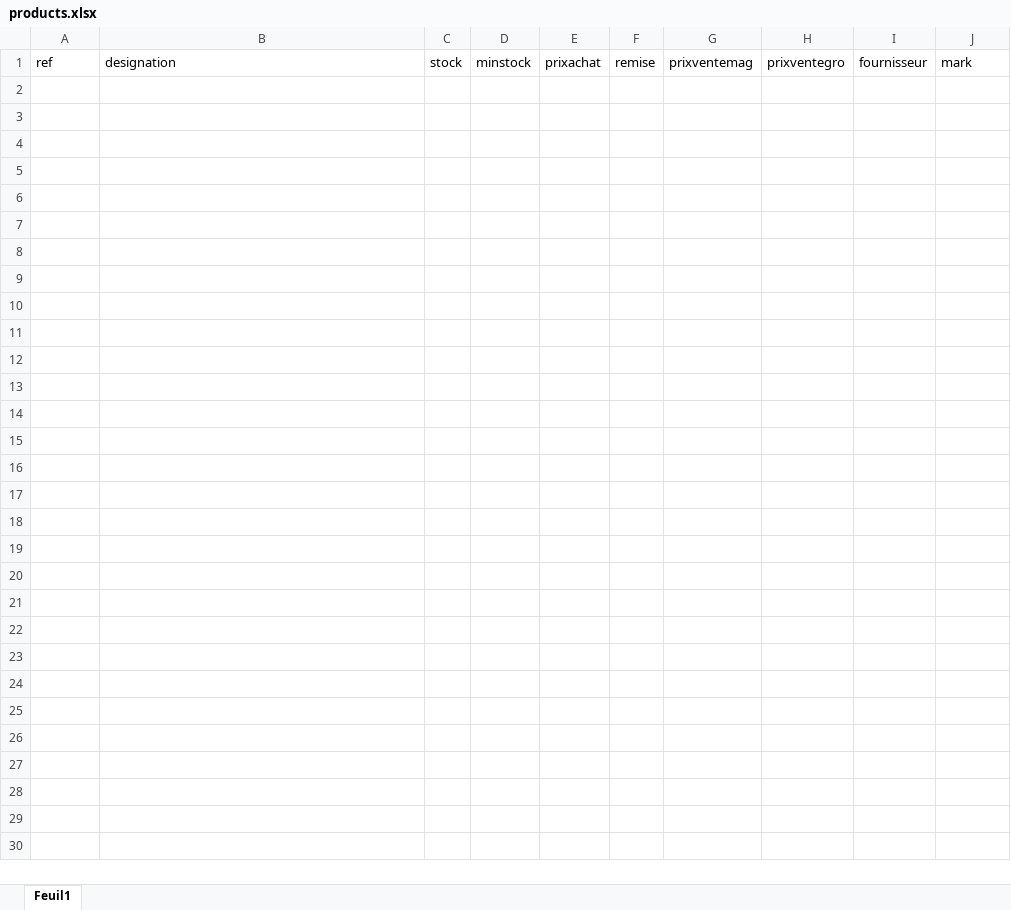
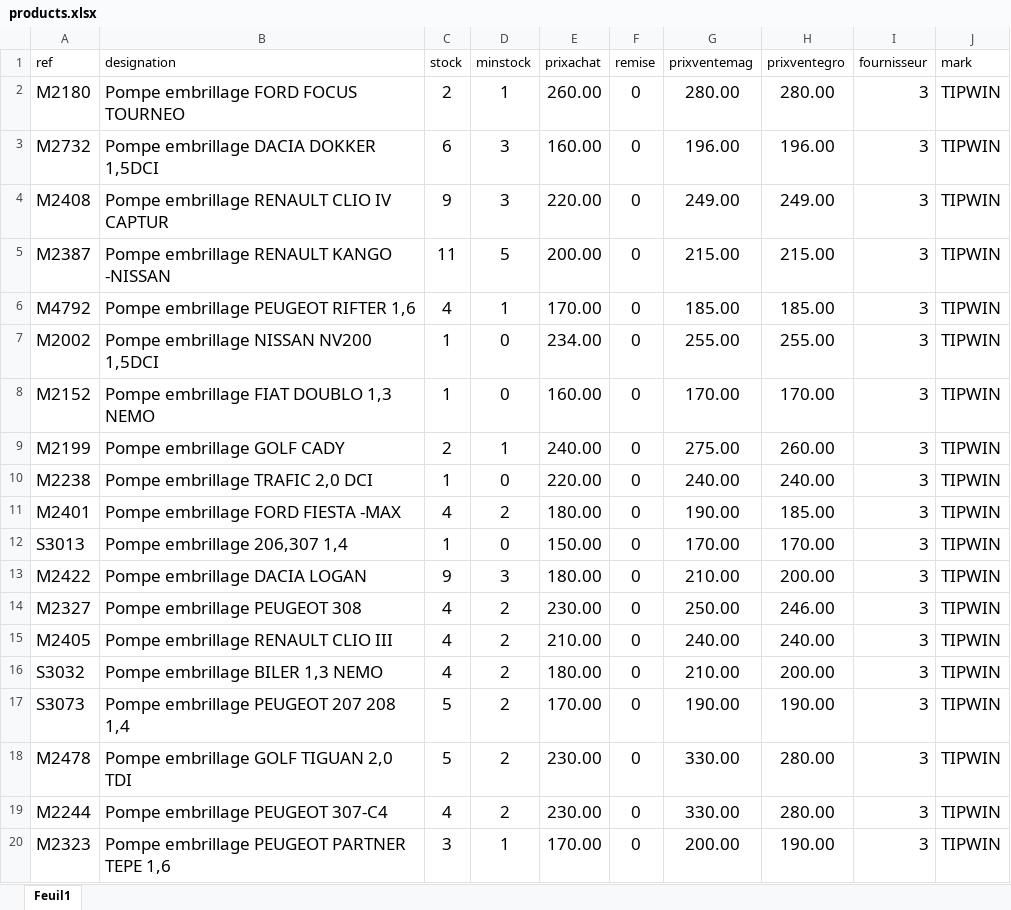
Before and after one commit to yyrryy/sellers, an Excel workbook: products.xlsx, sheet Feuil1, drawn as a sheet; only a part is shown; values as stored, in another font and other column widths than the file's, no borders; the diff covers the shown part only; the diff names each change by its address in the sheet, - before the commit and + after, or states it on an @@ line.

```diff
--- a/products.xlsx (sheet Feuil1)
+++ b/products.xlsx (sheet Feuil1)
+row 2: M2180 | Pompe embrillage FORD FOCUS TOURNEO | 2 | 1 | 260.00 | 0 | 280.00 | 280.00 | 3 | TIPWIN
+row 3: M2732 | Pompe embrillage DACIA DOKKER 1,5DCI | 6 | 3 | 160.00 | 0 | 196.00 | 196.00 | 3 | TIPWIN
+row 4: M2408 | Pompe embrillage RENAULT CLIO IV CAPTUR | 9 | 3 | 220.00 | 0 | 249.00 | 249.00 | 3 | TIPWIN
+row 5: M2387 | Pompe embrillage RENAULT KANGO -NISSAN | 11 | 5 | 200.00 | 0 | 215.00 | 215.00 | 3 | TIPWIN
+row 6: M4792 | Pompe embrillage PEUGEOT RIFTER 1,6 | 4 | 1 | 170.00 | 0 | 185.00 | 185.00 | 3 | TIPWIN
+row 7: M2002 | Pompe embrillage NISSAN NV200 1,5DCI | 1 | 0 | 234.00 | 0 | 255.00 | 255.00 | 3 | TIPWIN
+row 8: M2152 | Pompe embrillage FIAT DOUBLO 1,3 NEMO | 1 | 0 | 160.00 | 0 | 170.00 | 170.00 | 3 | TIPWIN
+row 9: M2199 | Pompe embrillage GOLF CADY | 2 | 1 | 240.00 | 0 | 275.00 | 260.00 | 3 | TIPWIN
+row 10: M2238 | Pompe embrillage TRAFIC 2,0 DCI | 1 | 0 | 220.00 | 0 | 240.00 | 240.00 | 3 | TIPWIN
+row 11: M2401 | Pompe embrillage FORD FIESTA -MAX | 4 | 2 | 180.00 | 0 | 190.00 | 185.00 | 3 | TIPWIN
+row 12: S3013 | Pompe embrillage 206,307 1,4 | 1 | 0 | 150.00 | 0 | 170.00 | 170.00 | 3 | TIPWIN
+row 13: M2422 | Pompe embrillage DACIA LOGAN | 9 | 3 | 180.00 | 0 | 210.00 | 200.00 | 3 | TIPWIN
+row 14: M2327 | Pompe embrillage PEUGEOT 308 | 4 | 2 | 230.00 | 0 | 250.00 | 246.00 | 3 | TIPWIN
+row 15: M2405 | Pompe embrillage RENAULT CLIO III | 4 | 2 | 210.00 | 0 | 240.00 | 240.00 | 3 | TIPWIN
+row 16: S3032 | Pompe embrillage BILER 1,3 NEMO | 4 | 2 | 180.00 | 0 | 210.00 | 200.00 | 3 | TIPWIN
+row 17: S3073 | Pompe embrillage PEUGEOT 207 208 1,4 | 5 | 2 | 170.00 | 0 | 190.00 | 190.00 | 3 | TIPWIN
+row 18: M2478 | Pompe embrillage GOLF TIGUAN 2,0 TDI | 5 | 2 | 230.00 | 0 | 330.00 | 280.00 | 3 | TIPWIN
+row 19: M2244 | Pompe embrillage PEUGEOT 307-C4 | 4 | 2 | 230.00 | 0 | 330.00 | 280.00 | 3 | TIPWIN
+row 20: M2323 | Pompe embrillage PEUGEOT PARTNER TEPE 1,6 | 3 | 1 | 170.00 | 0 | 200.00 | 190.00 | 3 | TIPWIN
```
Also changed, not shown: 12 added rows elsewhere in this sheet, 13 other files.
